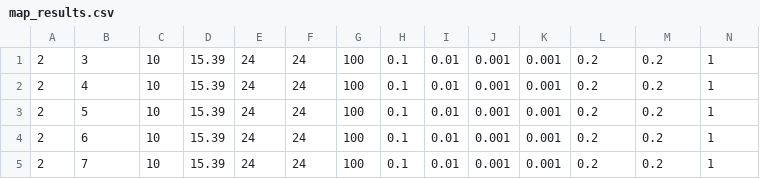
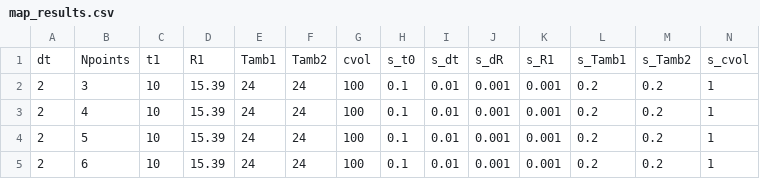
Before and after one commit to ThalerG/Metrology_IncertezaTemperatura, a CSV file: Resultados/map_results.csv, drawn as a sheet; only a part is shown; the shorter side is filled out with more unchanged rows; rows hold the shown columns only; the diff names each change by its address in the sheet, - before the commit and + after, or states it on an @@ line.

Commit message:
Added header to results

```diff
--- a/Resultados/map_results.csv
+++ b/Resultados/map_results.csv
+row 1: dt | Npoints | t1 | R1 | Tamb1 | Tamb2 | cvol | s_t0 | s_dt | s_dR | s_R1 | s_Tamb1 | s_Tamb2 | s_cvol
```
